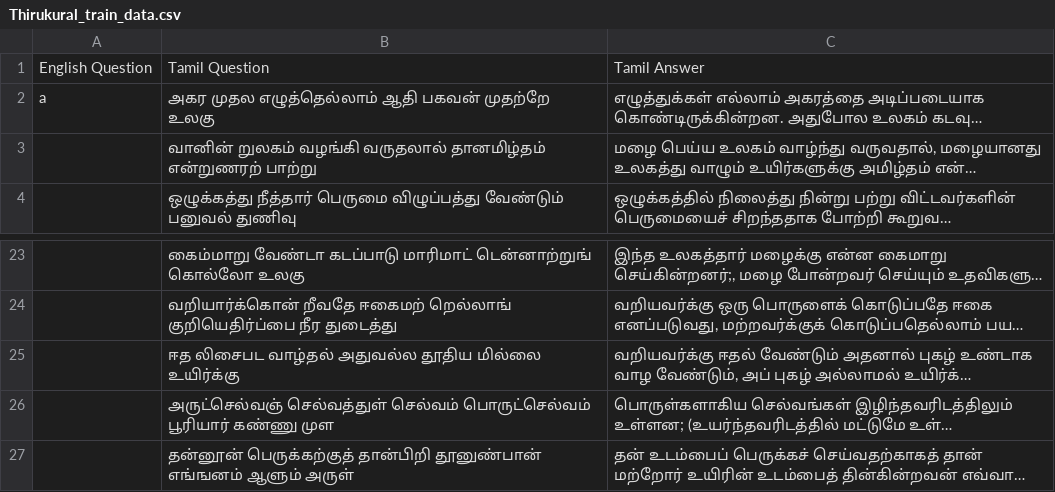
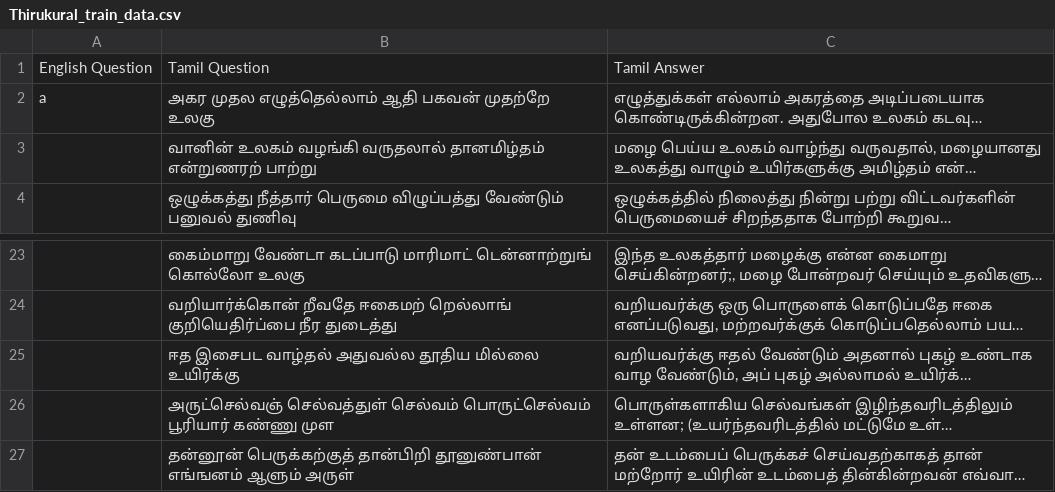
Before and after one commit to tamil-llm/tamil-llm, a CSV file: trainData/Thirukural_train_data.csv, drawn as a sheet; only a part is shown, gaps mark what is left out; long unchanged cells end in …; the diff names each change by its address in the sheet, - before the commit and + after, or states it on an @@ line.

```diff
--- a/trainData/Thirukural_train_data.csv
+++ b/trainData/Thirukural_train_data.csv
-B3: வானின் றுலகம் வழங்கி வருதலால்…
+B3: வானின் உலகம் வழங்கி வருதலால்…
-B25: ஈத லிசைபட வாழ்தல் அதுவல்ல…
+B25: ஈத இசைபட வாழ்தல் அதுவல்ல…
```
Also changed, not shown: 2 other files.
